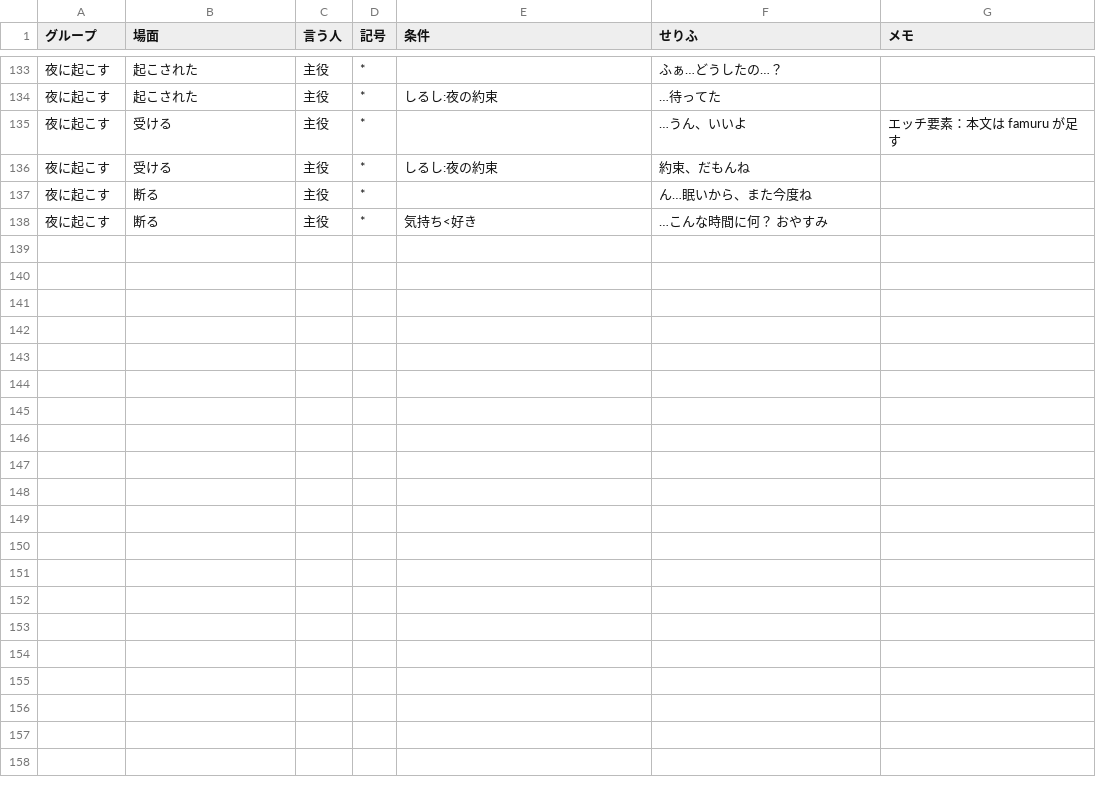
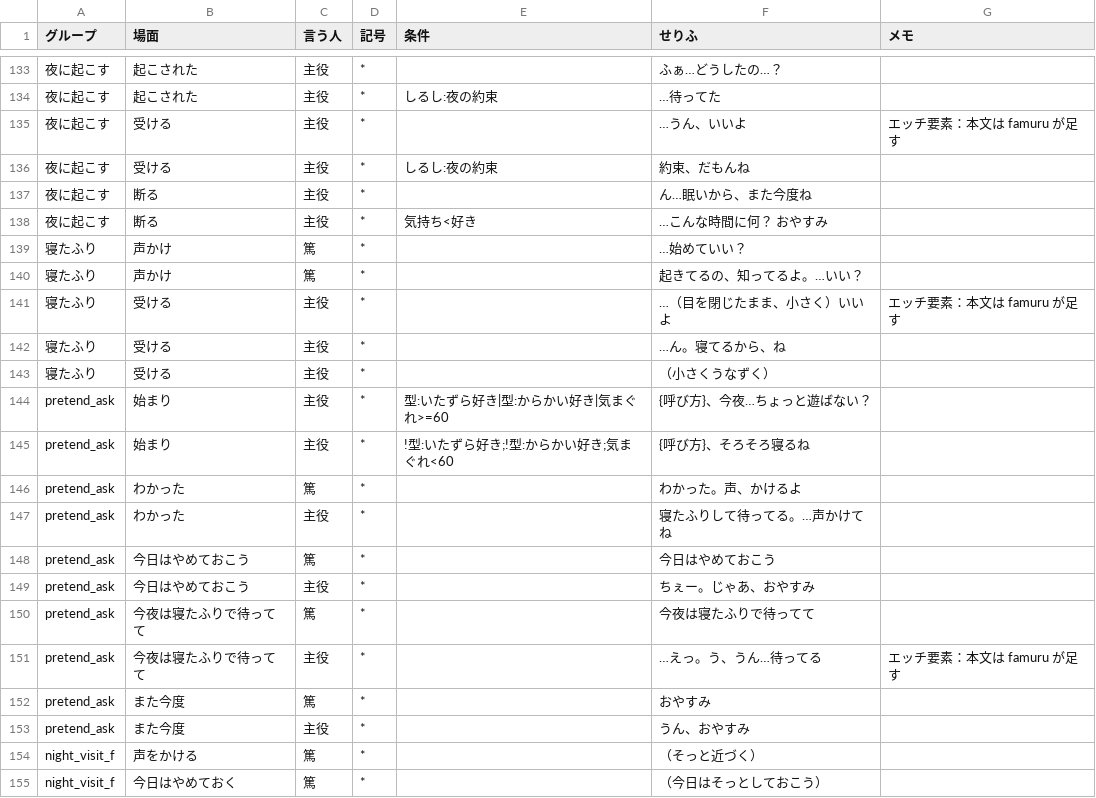
Before and after one commit to famuru001-rgb/LifeSimProto, a CSV file: Assets/Proto/Resources/Text/LifeEvents/せりふ.csv, drawn as a sheet; only a part is shown, gaps mark what is left out; the diff names each change by its address in the sheet, - before the commit and + after, or states it on an @@ line.

```diff
--- a/Assets/Proto/Resources/Text/LifeEvents/せりふ.csv
+++ b/Assets/Proto/Resources/Text/LifeEvents/せりふ.csv
+row 139: 寝たふり | 声かけ | 篤 | * |  | …始めていい？
+row 140: 寝たふり | 声かけ | 篤 | * |  | 起きてるの、知ってるよ。…いい？
+row 141: 寝たふり | 受ける | 主役 | * |  | …（目を閉じたまま、小さく）いいよ | エッチ要素：本文は famuru が足す
+row 142: 寝たふり | 受ける | 主役 | * |  | …ん。寝てるから、ね
+row 143: 寝たふり | 受ける | 主役 | * |  | （小さくうなずく）
+row 144: pretend_ask | 始まり | 主役 | * | 型:いたずら好き|型:からかい好き|気まぐれ>=60 | {呼び方}、今夜…ちょっと遊ばない？
+row 145: pretend_ask | 始まり | 主役 | * | !型:いたずら好き;!型:からかい好き;気まぐれ<60 | {呼び方}、そろそろ寝るね
+row 146: pretend_ask | わかった | 篤 | * |  | わかった。声、かけるよ
+row 147: pretend_ask | わかった | 主役 | * |  | 寝たふりして待ってる。…声かけてね
+row 148: pretend_ask | 今日はやめておこう | 篤 | * |  | 今日はやめておこう
+row 149: pretend_ask | 今日はやめておこう | 主役 | * |  | ちぇー。じゃあ、おやすみ
+row 150: pretend_ask | 今夜は寝たふりで待ってて | 篤 | * |  | 今夜は寝たふりで待ってて
+row 151: pretend_ask | 今夜は寝たふりで待ってて | 主役 | * |  | …えっ。う、うん…待ってる | エッチ要素：本文は famuru が足す
+row 152: pretend_ask | また今度 | 篤 | * |  | おやすみ
+row 153: pretend_ask | また今度 | 主役 | * |  | うん、おやすみ
+row 154: night_visit_f | 声をかける | 篤 | * |  | （そっと近づく）
+row 155: night_visit_f | 今日はやめておく | 篤 | * |  | （今日はそっとしておこう）
```
Also changed, not shown: Assets/Proto/Resources/Text/LifeEvents/できごと.csv, 7 other files.
